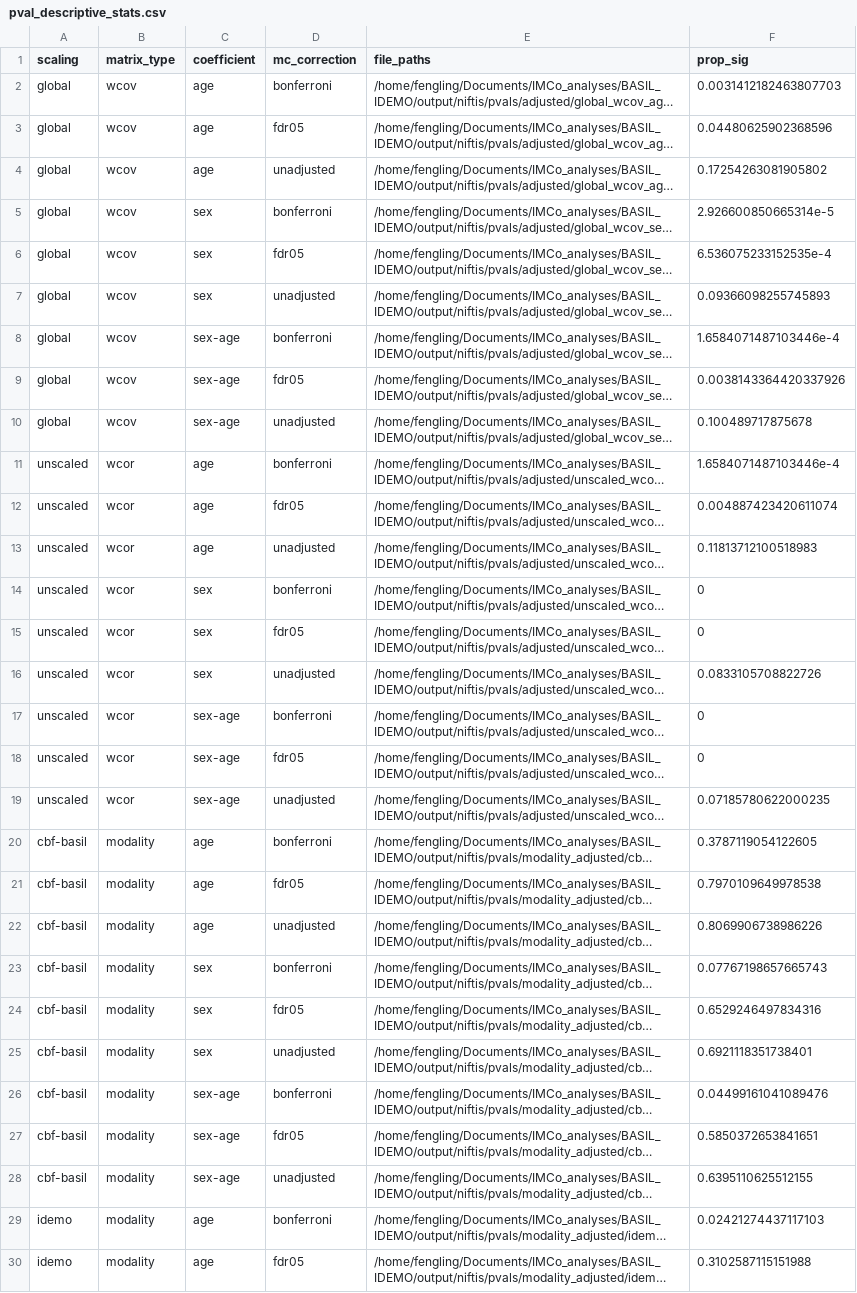
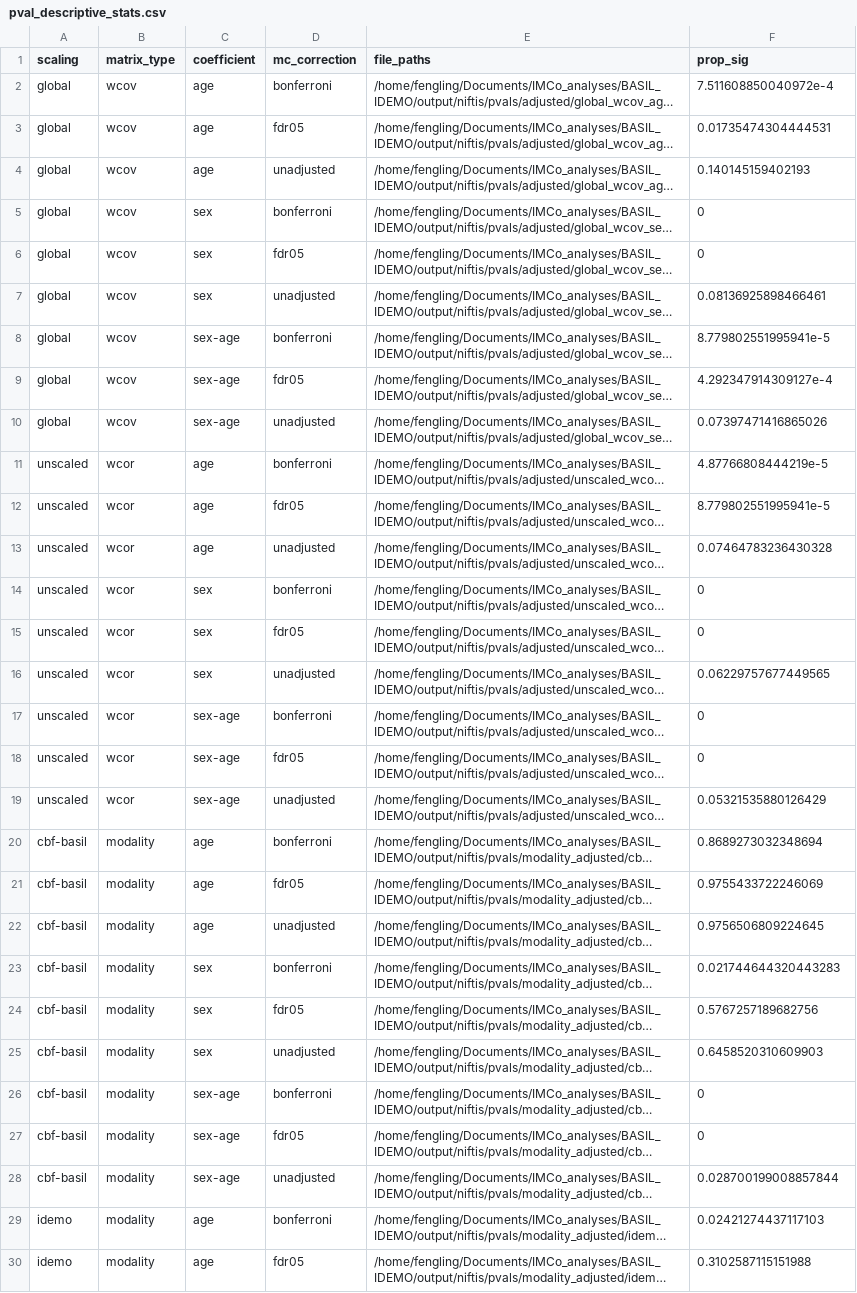
Before and after one commit to hufengling/IMCo_analyses, a CSV file: BASIL_IDEMO/output/csvs/pval_descriptive_stats.csv, drawn as a sheet; only a part is shown; long unchanged cells end in …; the diff names each change by its address in the sheet, - before the commit and + after, or states it on an @@ line.

Commit message:
actually basil_idemo images now?

```diff
--- a/BASIL_IDEMO/output/csvs/pval_descriptive_stats.csv
+++ b/BASIL_IDEMO/output/csvs/pval_descriptive_stats.csv
-F2 (prop_sig): 0.0031412182463807703
+F2 (prop_sig): 7.511608850040972e-4
-F3 (prop_sig): 0.04480625902368596
+F3 (prop_sig): 0.01735474304444531
-F4 (prop_sig): 0.17254263081905802
+F4 (prop_sig): 0.140145159402193
-F5 (prop_sig): 2.926600850665314e-5
+F5 (prop_sig): 0
-F6 (prop_sig): 6.536075233152535e-4
+F6 (prop_sig): 0
-F7 (prop_sig): 0.09366098255745893
+F7 (prop_sig): 0.08136925898466461
-F8 (prop_sig): 1.6584071487103446e-4
+F8 (prop_sig): 8.779802551995941e-5
-F9 (prop_sig): 0.0038143364420337926
+F9 (prop_sig): 4.292347914309127e-4
-F10 (prop_sig): 0.100489717875678
+F10 (prop_sig): 0.07397471416865026
-F11 (prop_sig): 1.6584071487103446e-4
+F11 (prop_sig): 4.87766808444219e-5
-F12 (prop_sig): 0.004887423420611074
+F12 (prop_sig): 8.779802551995941e-5
-F13 (prop_sig): 0.11813712100518983
+F13 (prop_sig): 0.07464783236430328
-F16 (prop_sig): 0.0833105708822726
+F16 (prop_sig): 0.06229757677449565
-F19 (prop_sig): 0.07185780622000235
+F19 (prop_sig): 0.05321535880126429
-F20 (prop_sig): 0.3787119054122605
+F20 (prop_sig): 0.8689273032348694
-F21 (prop_sig): 0.7970109649978538
+F21 (prop_sig): 0.9755433722246069
-F22 (prop_sig): 0.8069906738986226
+F22 (prop_sig): 0.9756506809224645
-F23 (prop_sig): 0.07767198657665743
+F23 (prop_sig): 0.021744644320443283
-F24 (prop_sig): 0.6529246497834316
+F24 (prop_sig): 0.5767257189682756
-F25 (prop_sig): 0.6921118351738401
+F25 (prop_sig): 0.6458520310609903
-F26 (prop_sig): 0.04499161041089476
+F26 (prop_sig): 0
-F27 (prop_sig): 0.5850372653841651
+F27 (prop_sig): 0
-F28 (prop_sig): 0.6395110625512155
+F28 (prop_sig): 0.028700199008857844
```
Also changed, not shown: 50 other files.
